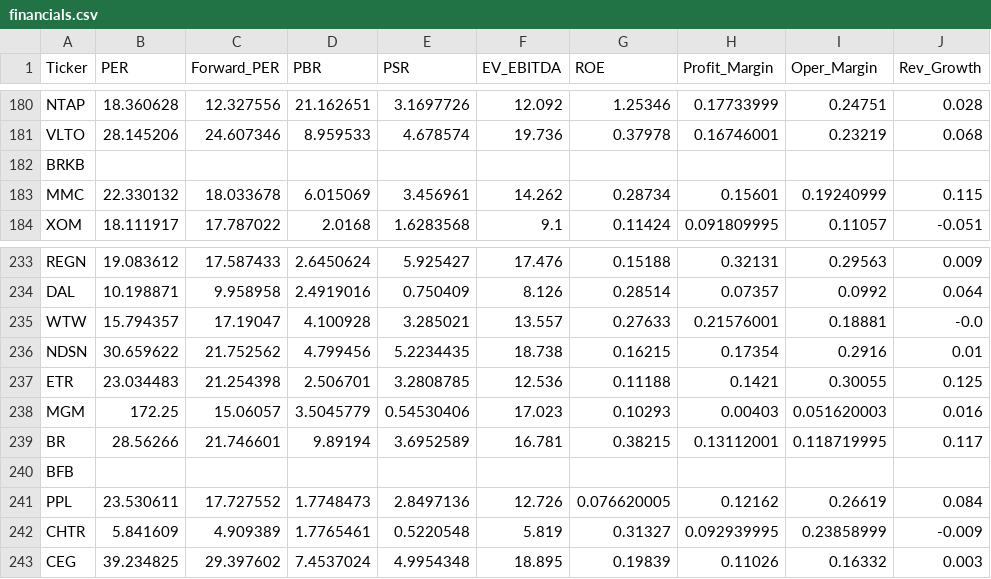
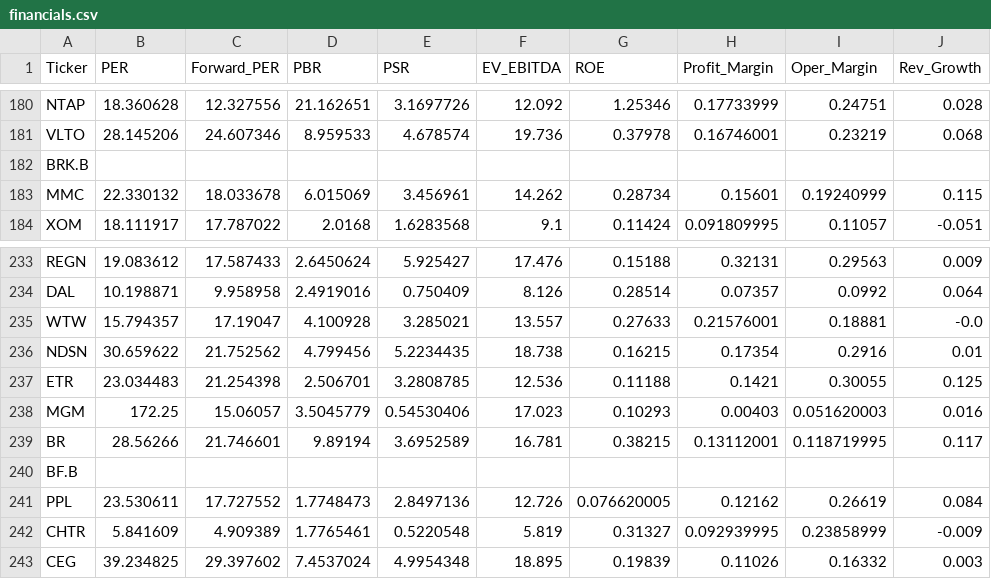
Before and after one commit to parksh9886/naspick, a CSV file: data/financials.csv, drawn as a sheet; only a part is shown, gaps mark what is left out; the diff names each change by its address in the sheet, - before the commit and + after, or states it on an @@ line.

Commit message:
Fix data integrity: Patch financials.csv tickers (BRKB->BRK.B) and revert name mapping

```diff
--- a/data/financials.csv
+++ b/data/financials.csv
-A182 (Ticker): BRKB
+A182 (Ticker): BRK.B
-A240 (Ticker): BFB
+A240 (Ticker): BF.B
```
Also changed, not shown: 2 other files.
